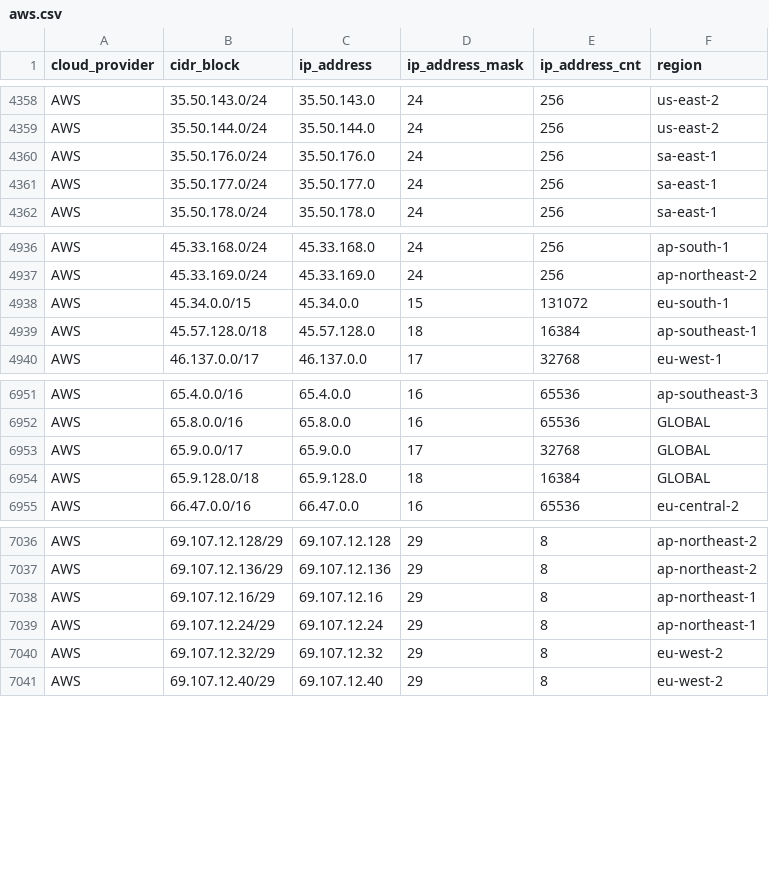
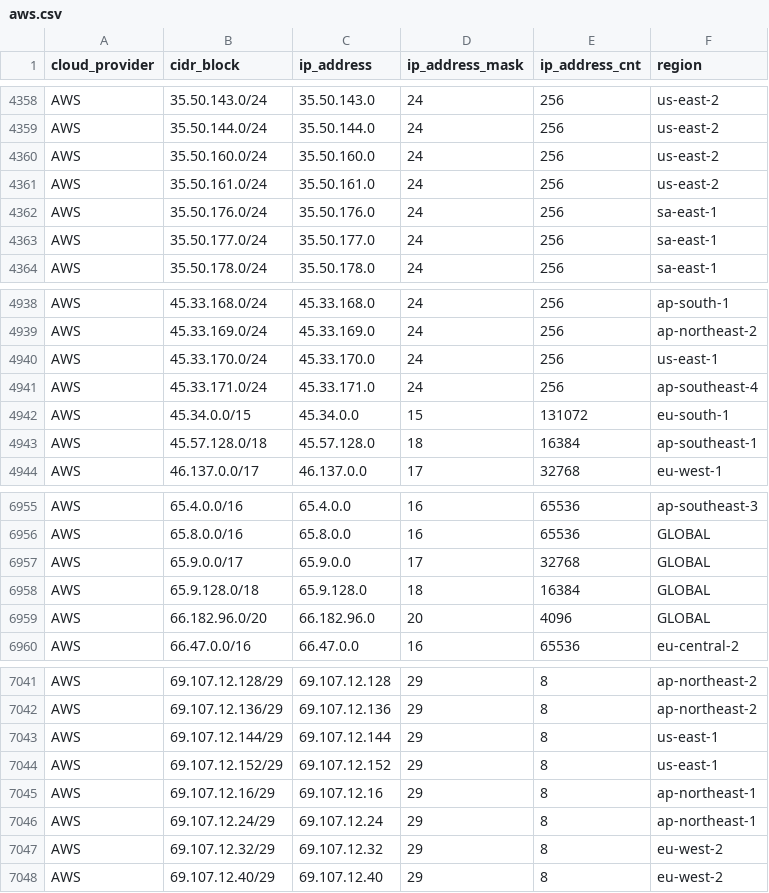
Before and after one commit to danilabs/public-cloud-provider-ip-ranges, a CSV file: data/providers/aws.csv, drawn as a sheet; only a part is shown, gaps mark what is left out.

```diff
--- a/data/providers/aws.csv
+++ b/data/providers/aws.csv
@@ -4359,2 +4359,4 @@ AWS,35.50.143.0/24,35.50.143.0,24,256,us-east-2
 AWS,35.50.144.0/24,35.50.144.0,24,256,us-east-2
+AWS,35.50.160.0/24,35.50.160.0,24,256,us-east-2
+AWS,35.50.161.0/24,35.50.161.0,24,256,us-east-2
 AWS,35.50.176.0/24,35.50.176.0,24,256,sa-east-1
@@ -4937,2 +4939,4 @@ AWS,45.33.168.0/24,45.33.168.0,24,256,ap-south-1
 AWS,45.33.169.0/24,45.33.169.0,24,256,ap-northeast-2
+AWS,45.33.170.0/24,45.33.170.0,24,256,us-east-1
+AWS,45.33.171.0/24,45.33.171.0,24,256,ap-southeast-4
 AWS,45.34.0.0/15,45.34.0.0,15,131072,eu-south-1
@@ -6954,2 +6958,3 @@ AWS,65.9.0.0/17,65.9.0.0,17,32768,GLOBAL
 AWS,65.9.128.0/18,65.9.128.0,18,16384,GLOBAL
+AWS,66.182.96.0/20,66.182.96.0,20,4096,GLOBAL
 AWS,66.47.0.0/16,66.47.0.0,16,65536,eu-central-2
@@ -7037,2 +7042,4 @@ AWS,69.107.12.128/29,69.107.12.128,29,8,ap-northeast-2
 AWS,69.107.12.136/29,69.107.12.136,29,8,ap-northeast-2
+AWS,69.107.12.144/29,69.107.12.144,29,8,us-east-1
+AWS,69.107.12.152/29,69.107.12.152,29,8,us-east-1
 AWS,69.107.12.16/29,69.107.12.16,29,8,ap-northeast-1
```
Also changed, not shown: 16 other files.
